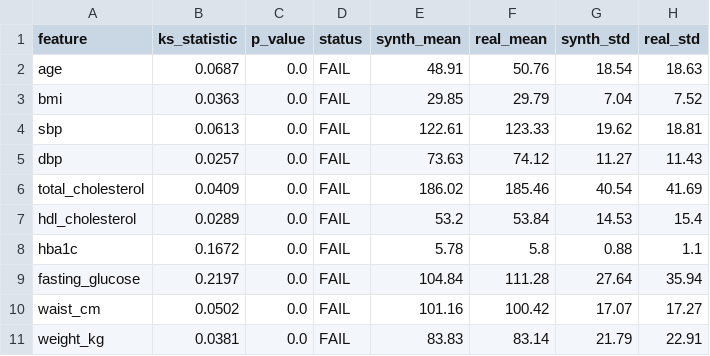
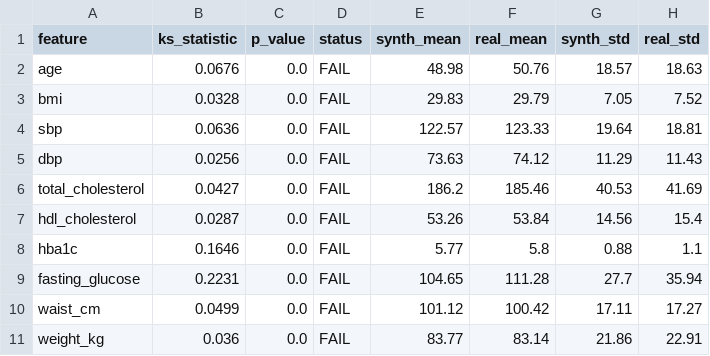
Before and after one commit to Deepak-Badri/goemed-synthetic-slm, a CSV file: outputs/reports/validation_ks_tests.csv, drawn as a sheet.

```diff
--- a/outputs/reports/validation_ks_tests.csv
+++ b/outputs/reports/validation_ks_tests.csv
@@ -1,11 +1,11 @@
 feature,ks_statistic,p_value,status,synth_mean,real_mean,synth_std,real_std
-age,0.0687,0.0,FAIL,48.91,50.76,18.54,18.63
-bmi,0.0363,0.0,FAIL,29.85,29.79,7.04,7.52
-sbp,0.0613,0.0,FAIL,122.61,123.33,19.62,18.81
-dbp,0.0257,0.0,FAIL,73.63,74.12,11.27,11.43
-total_cholesterol,0.0409,0.0,FAIL,186.02,185.46,40.54,41.69
-hdl_cholesterol,0.0289,0.0,FAIL,53.2,53.84,14.53,15.4
-hba1c,0.1672,0.0,FAIL,5.78,5.8,0.88,1.1
-fasting_glucose,0.2197,0.0,FAIL,104.84,111.28,27.64,35.94
-waist_cm,0.0502,0.0,FAIL,101.16,100.42,17.07,17.27
-weight_kg,0.0381,0.0,FAIL,83.83,83.14,21.79,22.91
+age,0.0676,0.0,FAIL,48.98,50.76,18.57,18.63
+bmi,0.0328,0.0,FAIL,29.83,29.79,7.05,7.52
+sbp,0.0636,0.0,FAIL,122.57,123.33,19.64,18.81
+dbp,0.0256,0.0,FAIL,73.63,74.12,11.29,11.43
+total_cholesterol,0.0427,0.0,FAIL,186.2,185.46,40.53,41.69
+hdl_cholesterol,0.0287,0.0,FAIL,53.26,53.84,14.56,15.4
+hba1c,0.1646,0.0,FAIL,5.77,5.8,0.88,1.1
+fasting_glucose,0.2231,0.0,FAIL,104.65,111.28,27.7,35.94
+waist_cm,0.0499,0.0,FAIL,101.12,100.42,17.11,17.27
+weight_kg,0.036,0.0,FAIL,83.77,83.14,21.86,22.91
```
Also changed, not shown: outputs/reports/split_summary.csv, 5 other files.
